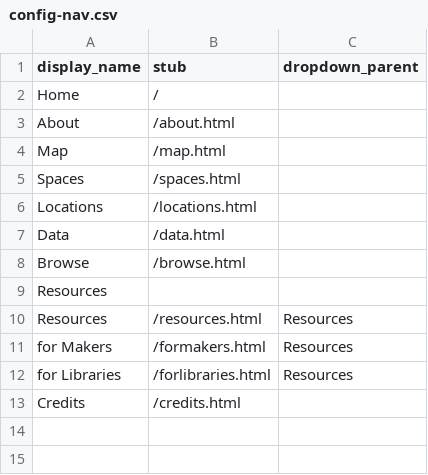
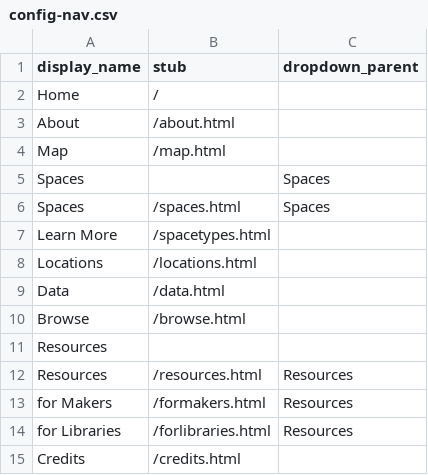
Before and after one commit to ao66ao/makerspaces, a CSV file: _data/config-nav.csv, drawn as a sheet.

```diff
--- a/_data/config-nav.csv
+++ b/_data/config-nav.csv
@@ -4,3 +4,5 @@ About,/about.html,
 Map,/map.html,
-Spaces,/spaces.html,
+Spaces,,Spaces
+Spaces,/spaces.html,Spaces
+Learn More,/spacetypes.html,
 Locations,/locations.html,
```
Also changed, not shown: _data/config-metadata.csv, 1 other file.
